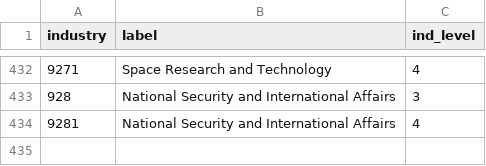
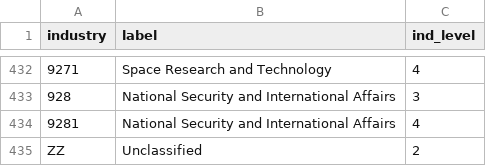
Before and after one commit to LEDApplications/DEPRECATED-lehd-schema, a CSV file: formats/V4.7.0/label_industry.csv, drawn as a sheet; only a part is shown, gaps mark what is left out.

Commit message:
Migrate the label_industry from the V4.5.0-draft

```diff
--- a/formats/V4.7.0/label_industry.csv
+++ b/formats/V4.7.0/label_industry.csv
@@ -434 +434,2 @@
 9281,"National Security and International Affairs",4
+ZZ,"Unclassified",2
```
